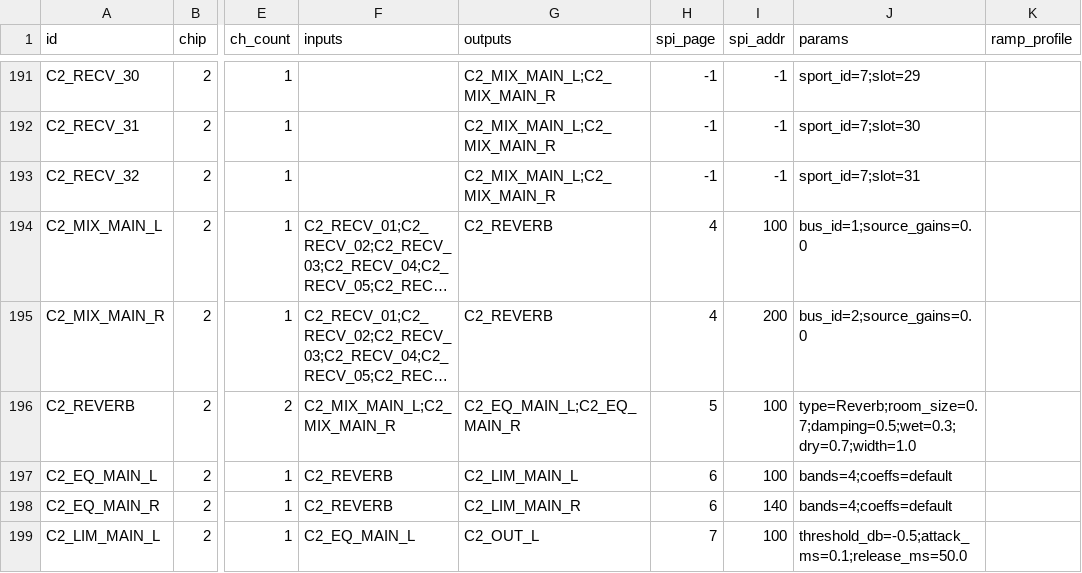
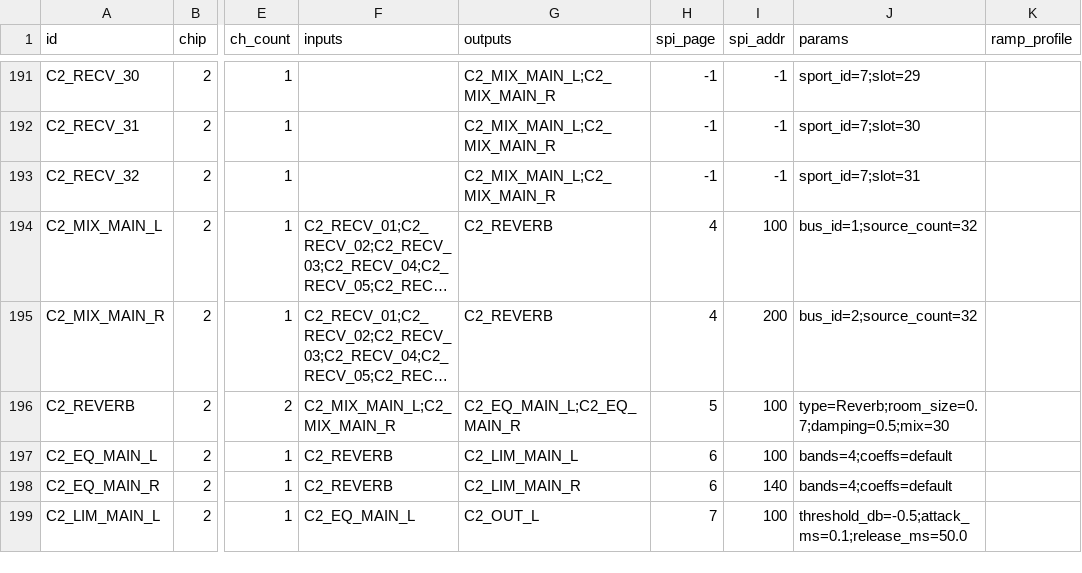
Before and after one commit to invirco/dsp, a CSV file: MW/D24/DSP/SHARC/dsp.csv, drawn as a sheet; only a part is shown, gaps mark what is left out; long unchanged cells end in …; the diff names each change by its address in the sheet, - before the commit and + after, or states it on an @@ line.

Commit message:
dsp.csv proposal for D24/D32 — every defined cell reaches an address or is named; S1-1 closed by ruling, four outputs, four strips
The DSP address file is proposed here and landed by the hub at the gate
(PW ruling 2026-09-08 #5). proposals/defs/products/<p>/dsp.csv and its
dsp-unmapped.csv companion are generated by gen_dsp.py from the DSP4 node
graph and regenerated by regenerate-dsp-contract.sh; nothing in them is
typed.

Coverage is an invariant, not a hope: 5358 + 1590 = 6948 (D32) and
3698 + 1248 = 4946 (D24), asserted before either file is written. A cell
family in neither file stops the generator, and a graph node holding an
SPI address that reaches no cell stops it unless it says why. Each file is
read back and compared against the table it came from.

S1-1: PW confirmed the 2026-08-25 main section model. The four chains off
C2_MAIN_XOVER are MainL/MainR/MainCtr/MainSub on DAC_13..16, Main[1-1] is
the stereo mix-bus strip, and C2_SUB_* is retired — listed with what
replaces each node, deleted nowhere. def_master.py corroborates it: it
gates MainCtr and the D24-only OUT 3 MODE cell on the same main.ctr key.
One shared address map (D3) is now structural: the superset graph is
expanded once and each product's file is the intersection with its own
cell set — 3658 shared cells, 0 address disagreements.

The meter taps= declaration was wrong about what the DSP writes. A meter
meters one point and lays peak/rms/gr/state at +0..+3, so taps= names
words; read as tap points it made the four mono main-output meters' RMS
word into an R channel and pointed all 32 Chan*CompMtr001 at the meter's
own peak-hold state. The RMS word keeps its dispatch and loses only its
cell; CompMtr is listed unbacked-meter.

D24's three pre-existing dsp_validate errors fixed: source_gains=0.0 for
32 sources -> source_count=32 (the per-source gains are ROUTING's
crosspoints), wet/dry/width -> mix=30.

Bars: regenerate twice byte-identical; golden 59/59; dsp_validate OK both
csvs; matrix_gen_id ALIGNED both at unchanged ids; audit-compat-aliases
UNTOUCHED; gen_dsp_csv.py reproduces the edited dsp.csv byte-for-byte;
both images rebuild byte for byte (chip1 906a70f7, chip2 3a2d930c).
No bench.

```diff
--- a/MW/D24/DSP/SHARC/dsp.csv
+++ b/MW/D24/DSP/SHARC/dsp.csv
-J194 (params): bus_id=1;source_gains=0.0
+J194 (params): bus_id=1;source_count=32
-J195 (params): bus_id=2;source_gains=0.0
+J195 (params): bus_id=2;source_count=32
-J196 (params): type=Reverb;room_size=0.7;damping=0.5;wet=0.3;dry=0.7;width=1.0
+J196 (params): type=Reverb;room_size=0.7;damping=0.5;mix=30
```
Also changed, not shown: MW/D32/DSP/SHARC/dsp.csv, MW/D32/MX/_matrix.csv, 16 other files.
